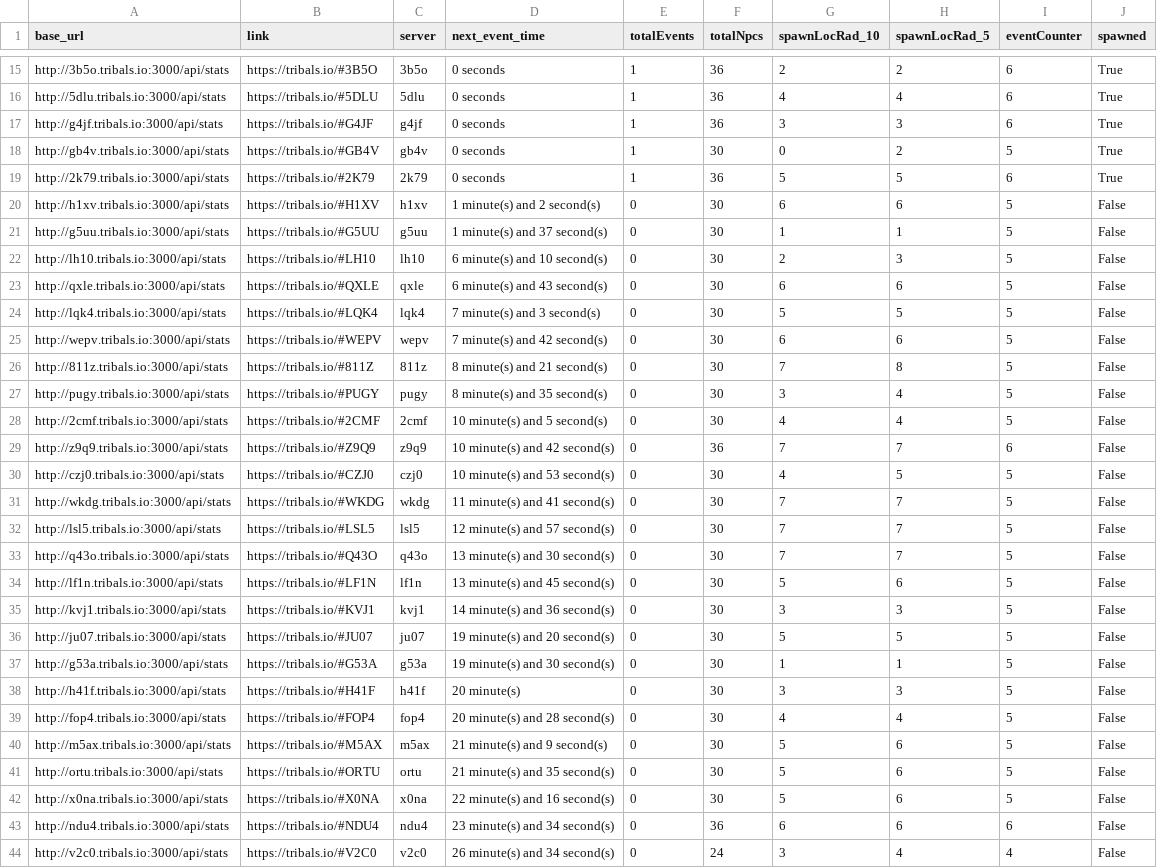
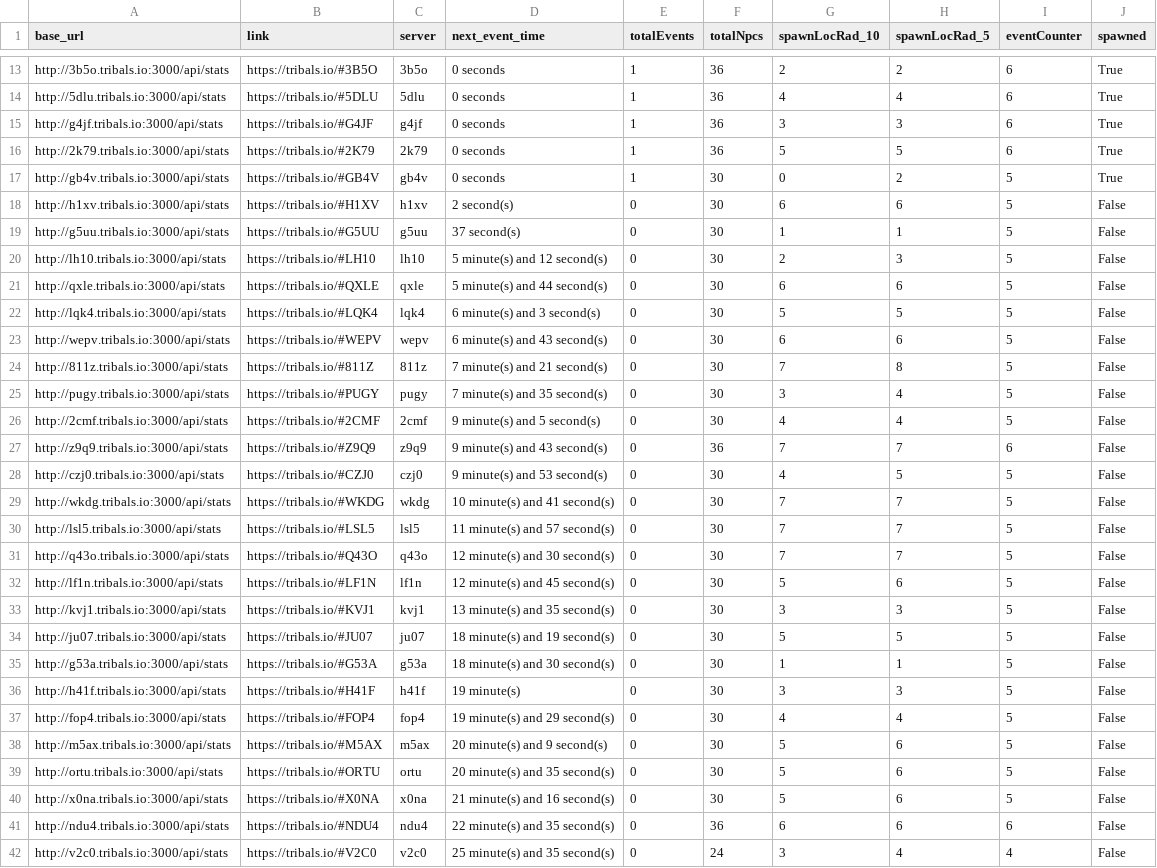
Before and after one commit to HCWcoder/adad, a CSV file: allEventServers.csv, drawn as a sheet; only a part is shown, gaps mark what is left out; addresses are those after the commit; the diff covers the shown part only; the diff names each change by its address in the sheet, - before the commit and + after, or states it on an @@ line.

```diff
--- a/allEventServers.csv
+++ b/allEventServers.csv
@@ row 19 moved to row 16: http://2k79.tribals.io:3000/api/stats @@
-D18 (next_event_time): 1 minute(s) and 2 second(s)
+D18 (next_event_time): 2 second(s)
-D19 (next_event_time): 1 minute(s) and 37 second(s)
+D19 (next_event_time): 37 second(s)
-D20 (next_event_time): 6 minute(s) and 10 second(s)
+D20 (next_event_time): 5 minute(s) and 12 second(s)
-D21 (next_event_time): 6 minute(s) and 43 second(s)
+D21 (next_event_time): 5 minute(s) and 44 second(s)
-D22 (next_event_time): 7 minute(s) and 3 second(s)
+D22 (next_event_time): 6 minute(s) and 3 second(s)
-D23 (next_event_time): 7 minute(s) and 42 second(s)
+D23 (next_event_time): 6 minute(s) and 43 second(s)
-D24 (next_event_time): 8 minute(s) and 21 second(s)
+D24 (next_event_time): 7 minute(s) and 21 second(s)
-D25 (next_event_time): 8 minute(s) and 35 second(s)
+D25 (next_event_time): 7 minute(s) and 35 second(s)
-D26 (next_event_time): 10 minute(s) and 5 second(s)
+D26 (next_event_time): 9 minute(s) and 5 second(s)
-D27 (next_event_time): 10 minute(s) and 42 second(s)
+D27 (next_event_time): 9 minute(s) and 43 second(s)
-D28 (next_event_time): 10 minute(s) and 53 second(s)
+D28 (next_event_time): 9 minute(s) and 53 second(s)
-D29 (next_event_time): 11 minute(s) and 41 second(s)
+D29 (next_event_time): 10 minute(s) and 41 second(s)
-D30 (next_event_time): 12 minute(s) and 57 second(s)
+D30 (next_event_time): 11 minute(s) and 57 second(s)
-D31 (next_event_time): 13 minute(s) and 30 second(s)
+D31 (next_event_time): 12 minute(s) and 30 second(s)
-D32 (next_event_time): 13 minute(s) and 45 second(s)
+D32 (next_event_time): 12 minute(s) and 45 second(s)
-D33 (next_event_time): 14 minute(s) and 36 second(s)
+D33 (next_event_time): 13 minute(s) and 35 second(s)
-D34 (next_event_time): 19 minute(s) and 20 second(s)
+D34 (next_event_time): 18 minute(s) and 19 second(s)
-D35 (next_event_time): 19 minute(s) and 30 second(s)
+D35 (next_event_time): 18 minute(s) and 30 second(s)
-D36 (next_event_time): 20 minute(s)
+D36 (next_event_time): 19 minute(s)
-D37 (next_event_time): 20 minute(s) and 28 second(s)
+D37 (next_event_time): 19 minute(s) and 29 second(s)
-D38 (next_event_time): 21 minute(s) and 9 second(s)
+D38 (next_event_time): 20 minute(s) and 9 second(s)
-D39 (next_event_time): 21 minute(s) and 35 second(s)
+D39 (next_event_time): 20 minute(s) and 35 second(s)
-D40 (next_event_time): 22 minute(s) and 16 second(s)
+D40 (next_event_time): 21 minute(s) and 16 second(s)
-D41 (next_event_time): 23 minute(s) and 34 second(s)
+D41 (next_event_time): 22 minute(s) and 35 second(s)
-D42 (next_event_time): 26 minute(s) and 34 second(s)
+D42 (next_event_time): 25 minute(s) and 35 second(s)
```
Also changed, not shown: 2 added rows, 2 removed rows, 2 moved rows and 67 edited cells elsewhere in this file.
